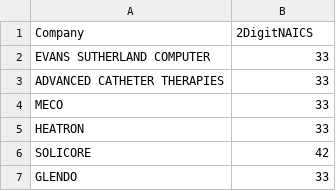
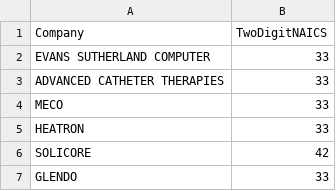
Before and after one commit to WolfCoder22/Machine-Learning, a CSV file: data/myCurrInternshipData/NAICSfeats.csv, drawn as a sheet; only a part is shown.

Commit message:
cleaned NAICS csv

```diff
--- a/data/myCurrInternshipData/NAICSfeats.csv
+++ b/data/myCurrInternshipData/NAICSfeats.csv
@@ -1,2 +1,2 @@
-Company,2DigitNAICS
+Company,TwoDigitNAICS
 EVANS SUTHERLAND COMPUTER,33
```
Also changed, not shown: 2 other files.
